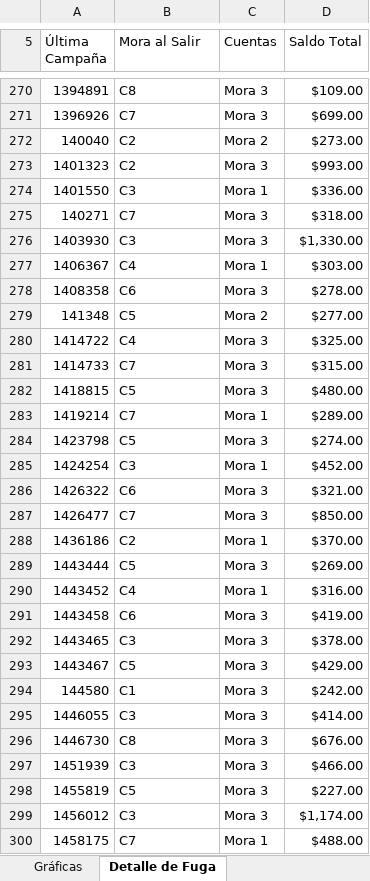
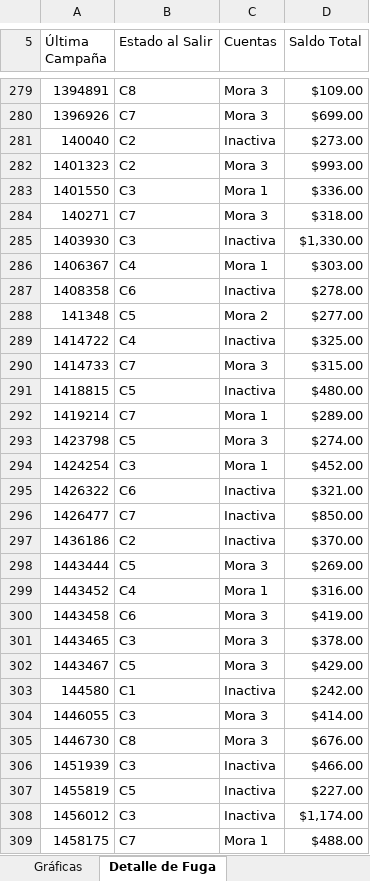
Before and after one commit to raulelicru/Arabela, an Excel workbook: reporte_cohortes_campanas.xlsx, sheet Detalle de Fuga, drawn as a sheet; only a part is shown, gaps mark what is left out; values as stored, in another font and other column widths than the file's, no cell formats; addresses are those after the commit; the diff covers the shown part only; the diff names each change by its address in the sheet, - before the commit and + after, or states it on an @@ line.

```diff
--- a/reporte_cohortes_campanas.xlsx (sheet Detalle de Fuga)
+++ b/reporte_cohortes_campanas.xlsx (sheet Detalle de Fuga)
-B5: Mora al Salir
+B5: Estado al Salir
-C281 (Cuentas): Mora 2
+C281 (Cuentas): Inactiva
-C285 (Cuentas): Mora 3
+C285 (Cuentas): Inactiva
-C287 (Cuentas): Mora 3
+C287 (Cuentas): Inactiva
-C289 (Cuentas): Mora 3
+C289 (Cuentas): Inactiva
-C291 (Cuentas): Mora 3
+C291 (Cuentas): Inactiva
-C295:C296 (Cuentas): Mora 3
+C295:C296 (Cuentas): Inactiva
-C297 (Cuentas): Mora 1
+C297 (Cuentas): Inactiva
-C303 (Cuentas): Mora 3
+C303 (Cuentas): Inactiva
-C306:C308 (Cuentas): Mora 3
+C306:C308 (Cuentas): Inactiva
```
Also changed, not shown: 9 added rows and 388 edited cells elsewhere in this sheet, sheet Resumen Ejecutivo, sheet Evolución de Mora, sheet Gráficas, cell formats, charts or pictures, 1 other file.
